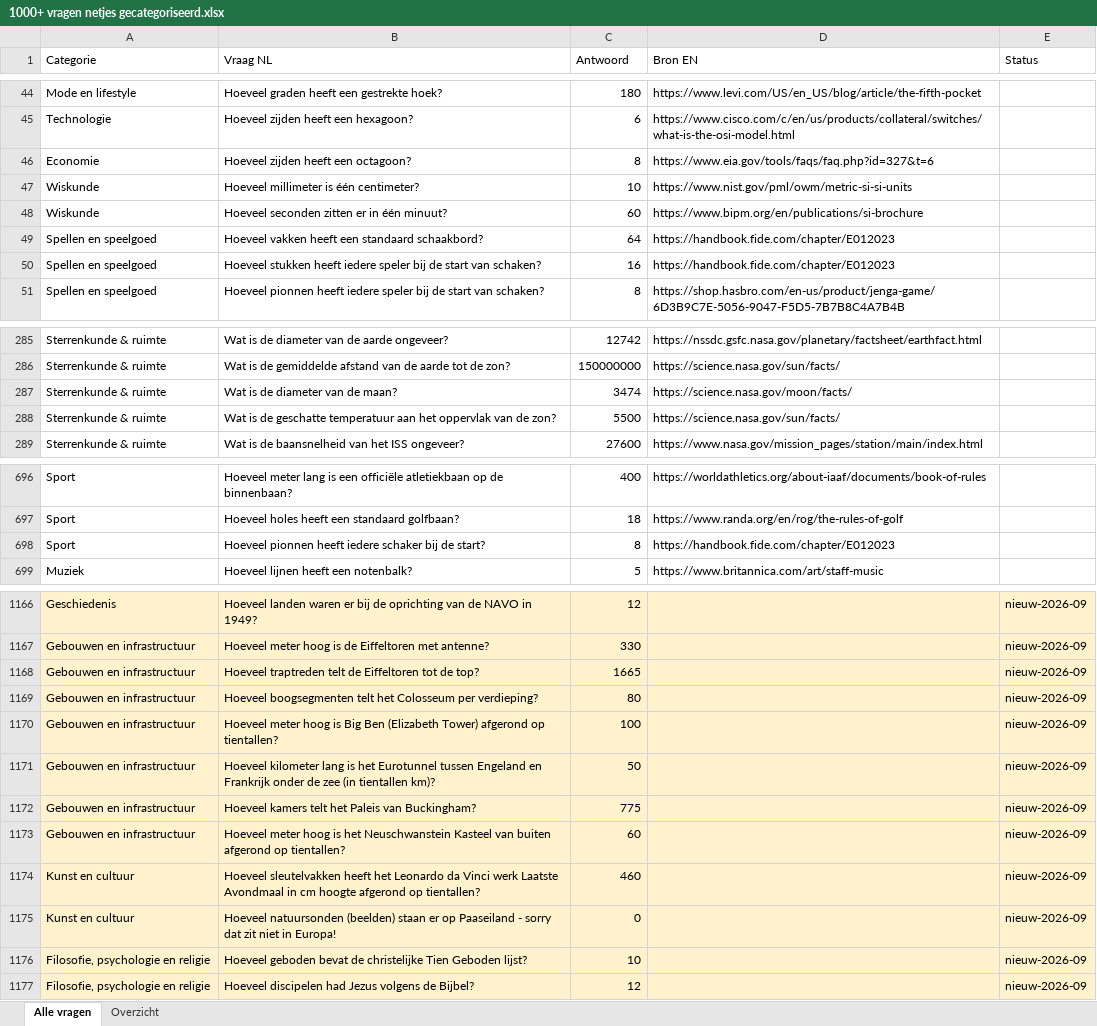
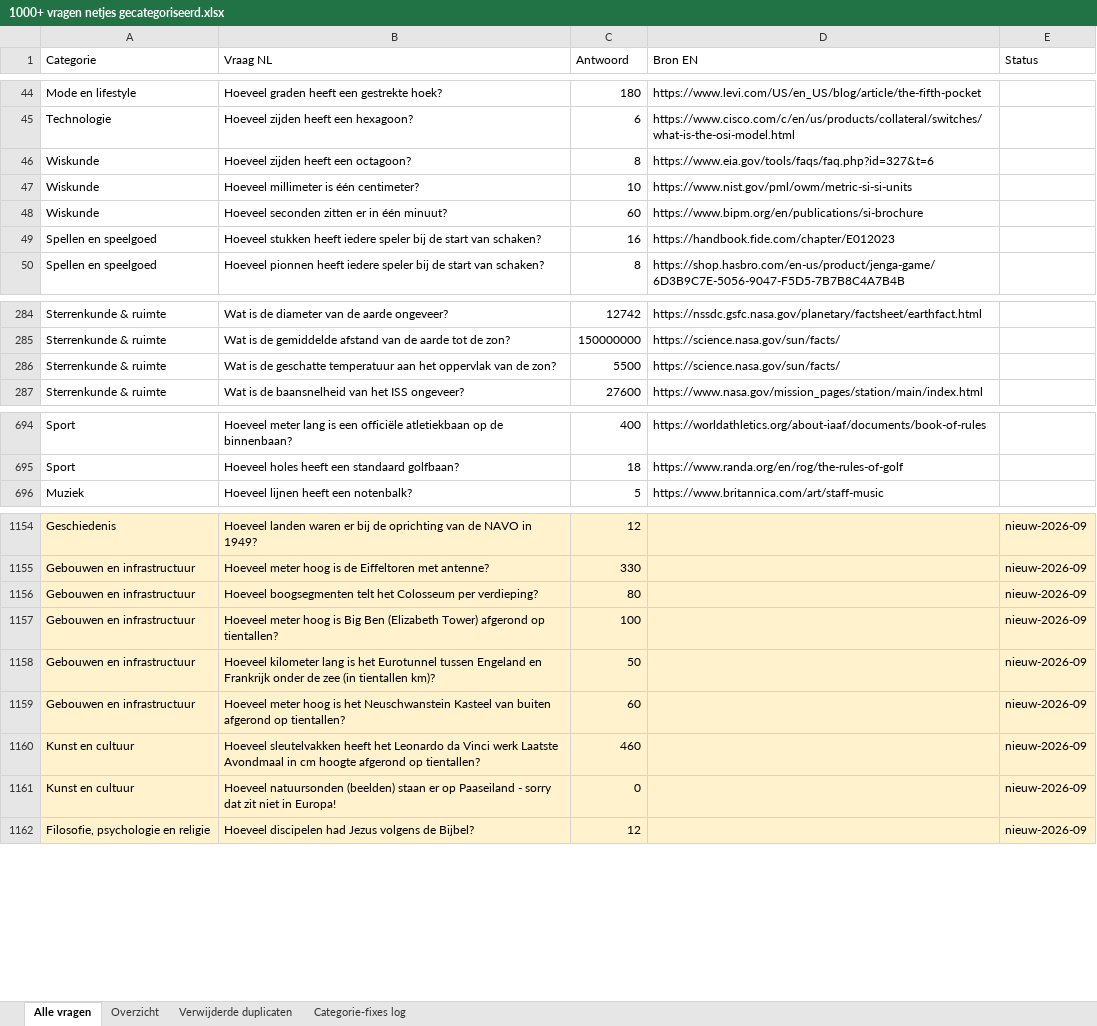
Before and after one commit to Berend-WT/nettoo, an Excel workbook: vragen/1000+ vragen netjes gecategoriseerd.xlsx, sheet Alle vragen, drawn as a sheet; only a part is shown, gaps mark what is left out; values as stored, in another font and other column widths than the file's, no borders; conditional formats not drawn; the diff covers the shown part only; the diff names each change by its address in the sheet, - before the commit and + after, or states it on an @@ line.

```diff
--- a/vragen/1000+ vragen netjes gecategoriseerd.xlsx (sheet Alle vragen)
+++ b/vragen/1000+ vragen netjes gecategoriseerd.xlsx (sheet Alle vragen)
+sheet tab: Verwijderde duplicaten
+sheet tab: Categorie-fixes log
-A46 (Categorie): Economie
+A46 (Categorie): Wiskunde
-row 49: Spellen en speelgoed | Hoeveel vakken heeft een standaard schaakbord? | 64 | https://handbook.fide.com/chapter/E012023
-row 287: Sterrenkunde & ruimte | Wat is de diameter van de maan? | 3474 | https://science.nasa.gov/moon/facts/
-row 698: Sport | Hoeveel pionnen heeft iedere schaker bij de start? | 8 | https://handbook.fide.com/chapter/E012023
-row 1168: Gebouwen en infrastructuur | Hoeveel traptreden telt de Eiffeltoren tot de top? | 1665 |  | nieuw-2026-09
-row 1172: Gebouwen en infrastructuur | Hoeveel kamers telt het Paleis van Buckingham? | 775 |  | nieuw-2026-09
-row 1176: Filosofie, psychologie en religie | Hoeveel geboden bevat de christelijke Tien Geboden lijst? | 10 |  | nieuw-2026-09
```
Also changed, not shown: 26 removed rows and 30 edited cells elsewhere in this sheet, sheet Overzicht, 18 other files.
